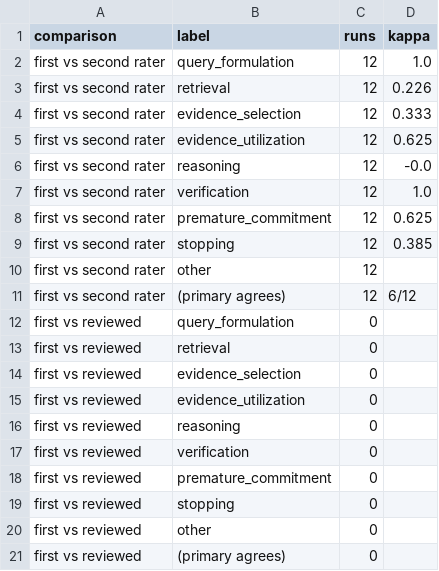
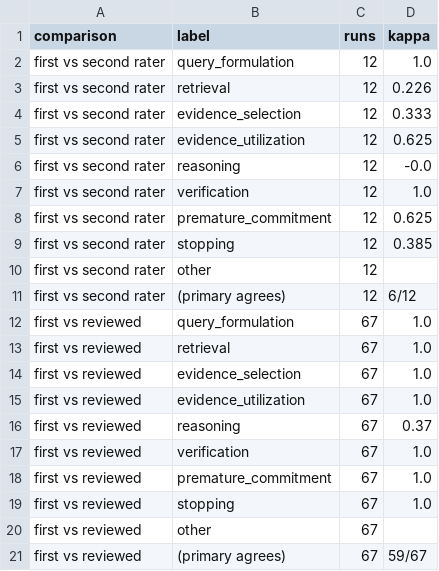
Before and after one commit to Deanzhou0623/Cross-Agent-Failure-Homogeneity-in-Deep-Research, a CSV file: results/analysis/agreement.csv, drawn as a sheet.

```diff
--- a/results/analysis/agreement.csv
+++ b/results/analysis/agreement.csv
@@ -11,11 +11,11 @@ first vs second rater,other,12,
 first vs second rater,(primary agrees),12,6/12
-first vs reviewed,query_formulation,0,
-first vs reviewed,retrieval,0,
-first vs reviewed,evidence_selection,0,
-first vs reviewed,evidence_utilization,0,
-first vs reviewed,reasoning,0,
-first vs reviewed,verification,0,
-first vs reviewed,premature_commitment,0,
-first vs reviewed,stopping,0,
-first vs reviewed,other,0,
-first vs reviewed,(primary agrees),0,
+first vs reviewed,query_formulation,67,1.0
+first vs reviewed,retrieval,67,1.0
+first vs reviewed,evidence_selection,67,1.0
+first vs reviewed,evidence_utilization,67,1.0
+first vs reviewed,reasoning,67,0.37
+first vs reviewed,verification,67,1.0
+first vs reviewed,premature_commitment,67,1.0
+first vs reviewed,stopping,67,1.0
+first vs reviewed,other,67,
+first vs reviewed,(primary agrees),67,59/67
```
Also changed, not shown: results/analysis/evidence_check.csv, results/analysis/phase1_vs_phase2.csv, 40 other files.
